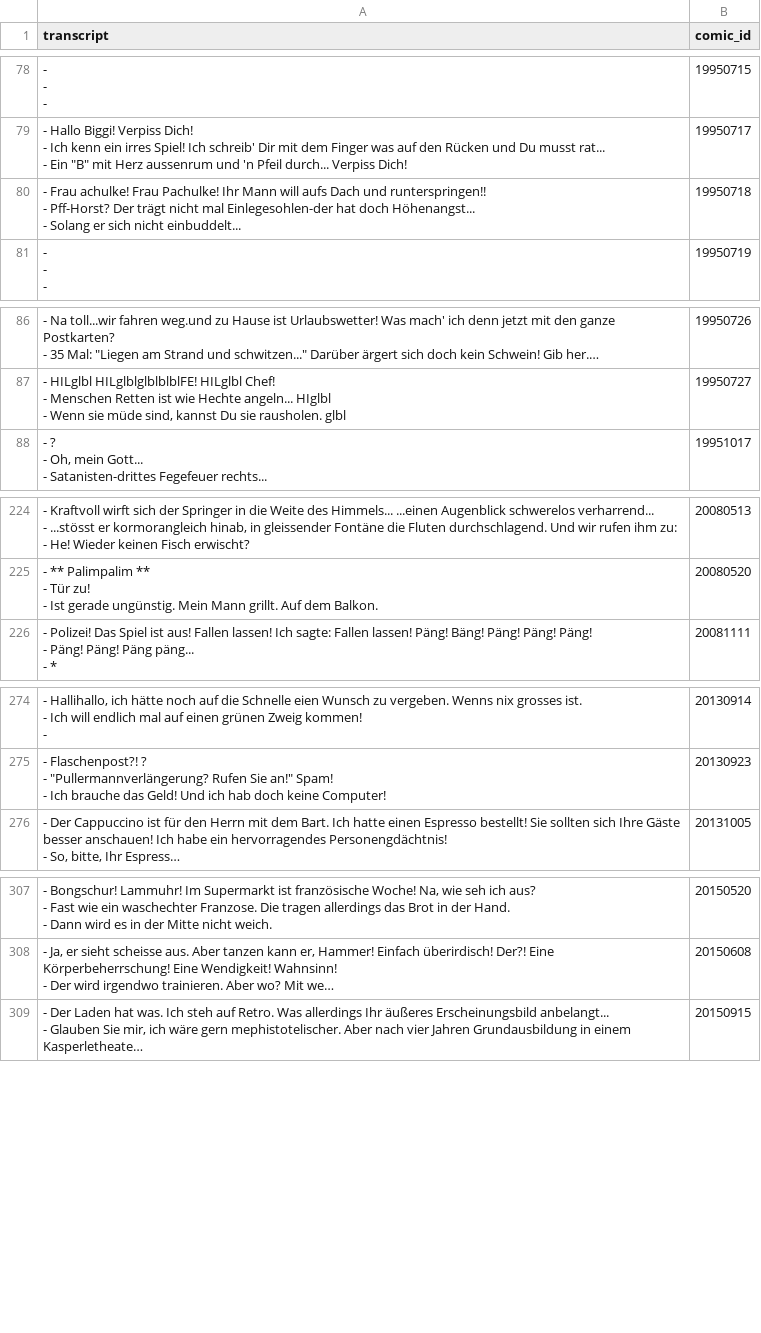
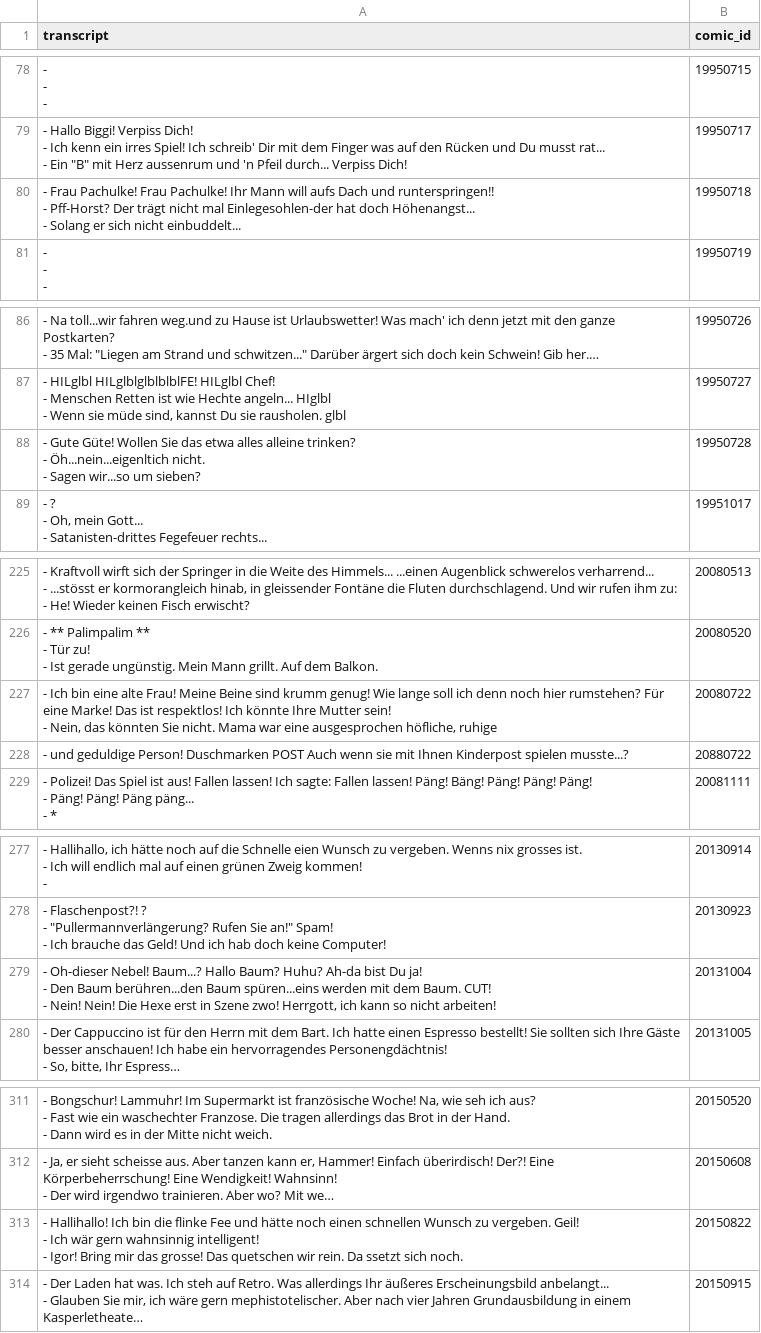
Before and after one commit to Dobby233Liu/garfield.csv, a CSV file: Tom.csv, drawn as a sheet; only a part is shown, gaps mark what is left out; long unchanged cells end in …; ↵ is a line break in a cell; the diff names each change by its address in the sheet, - before the commit and + after, or states it on an @@ line.

```diff
--- a/Tom.csv
+++ b/Tom.csv
-A80 (transcript): - Frau achulke! Frau Pachulke!…
+A80 (transcript): - Frau Pachulke! Frau Pachulke!…
+row 88: - Gute Güte! Wollen Sie das etwa alles alleine trinken? ↵ - Öh...nein...eigenltich nicht. ↵ - Sagen wir...so um sieben? | 19950728
+row 227: - Ich bin eine alte Frau! Meine Beine sind krumm genug! Wie lange soll ich denn noch hier rumstehen? Für eine Marke! Das ist respektlos! Ich könnte Ihre Mutter sein! ↵ - Nein, das könnten Sie nicht. Mama war eine ausgesprochen höfliche, ruhige | 20080722
+row 228: - und geduldige Person! Duschmarken POST Auch wenn sie mit Ihnen Kinderpost spielen musste...? | 20880722
+row 279: - Oh-dieser Nebel! Baum...? Hallo Baum? Huhu? Ah-da bist Du ja! ↵ - Den Baum berühren...den Baum spüren...eins werden mit dem Baum. CUT! ↵ - Nein! Nein! Die Hexe erst in Szene zwo! Herrgott, ich kann so nicht arbeiten! | 20131004
+row 313: - Hallihallo! Ich bin die flinke Fee und hätte noch einen schnellen Wunsch zu vergeben. Geil! ↵ - Ich wär gern wahnsinnig intelligent! ↵ - Igor! Bring mir das grosse! Das quetschen wir rein. Da ssetzt sich noch. | 20150822
```
Also changed, not shown: 14 other files.
